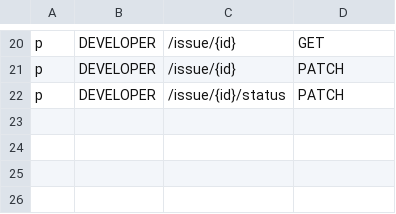
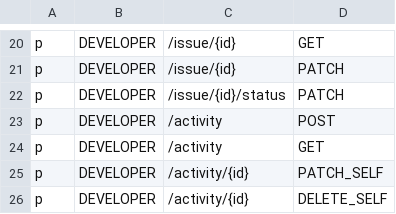
Before and after one commit to bytebase/bytebase, a CSV file: backend/server/acl_casbin_policy_developer.csv, drawn as a sheet; only a part is shown, gaps mark what is left out; the diff names each change by its address in the sheet, - before the commit and + after, or states it on an @@ line.

Commit message:
Implement /api/activity endpoint

```diff
--- a/backend/server/acl_casbin_policy_developer.csv
+++ b/backend/server/acl_casbin_policy_developer.csv
+row 23: p | DEVELOPER | /activity | POST
+row 24: p | DEVELOPER | /activity | GET
+row 25: p | DEVELOPER | /activity/{id} | PATCH_SELF
+row 26: p | DEVELOPER | /activity/{id} | DELETE_SELF
```
Also changed, not shown: backend/server/acl_casbin_policy_dba.csv, backend/server/acl_casbin_policy_owner.csv, 14 other files.
